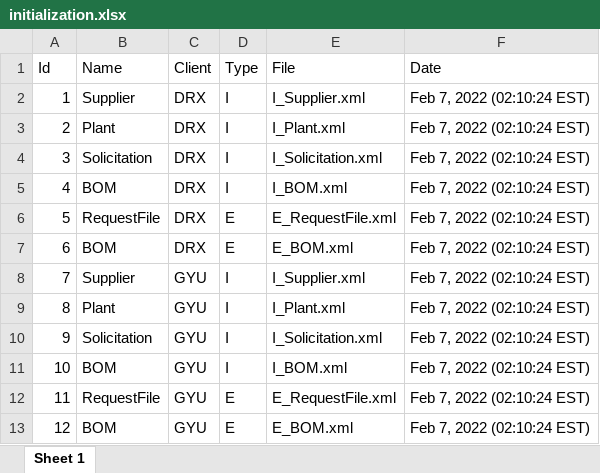
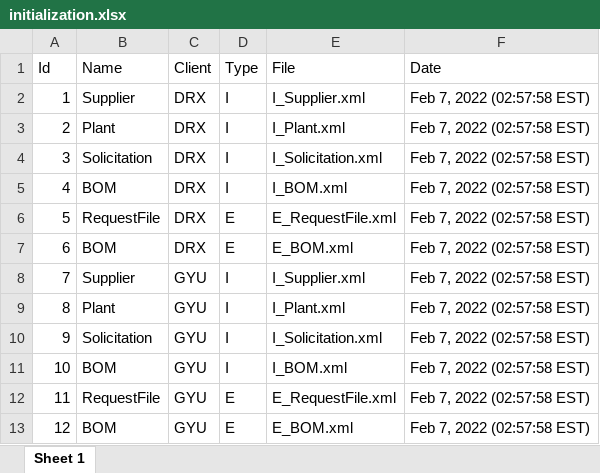
Before and after one commit to farms4life2016/VSCode-Test, an Excel workbook: ICS4U7 IA - Data Porter/bin/farms4life2016/init/initialization.xlsx, sheet Sheet 1, drawn as a sheet; values as stored, in another font and other column widths than the file's, no borders; the diff names each change by its address in the sheet, - before the commit and + after, or states it on an @@ line.

```diff
--- a/ICS4U7 IA - Data Porter/bin/farms4life2016/init/initialization.xlsx (sheet Sheet 1)
+++ b/ICS4U7 IA - Data Porter/bin/farms4life2016/init/initialization.xlsx (sheet Sheet 1)
-F2:F13 (Date): Feb 7, 2022 (02:10:24 EST)
+F2:F13 (Date): Feb 7, 2022 (02:57:58 EST)
```
Also changed, not shown: ICS4U7 IA - Data Porter/src/farms4life2016/init/initialization.xlsx, 16 other files.
